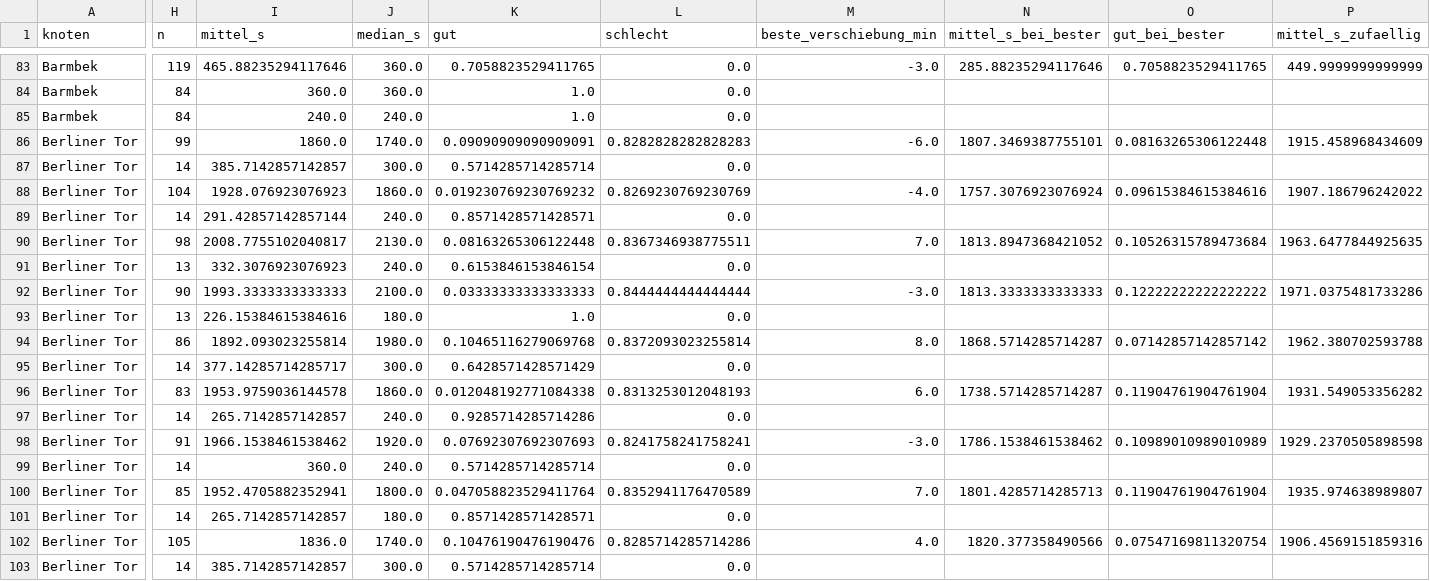
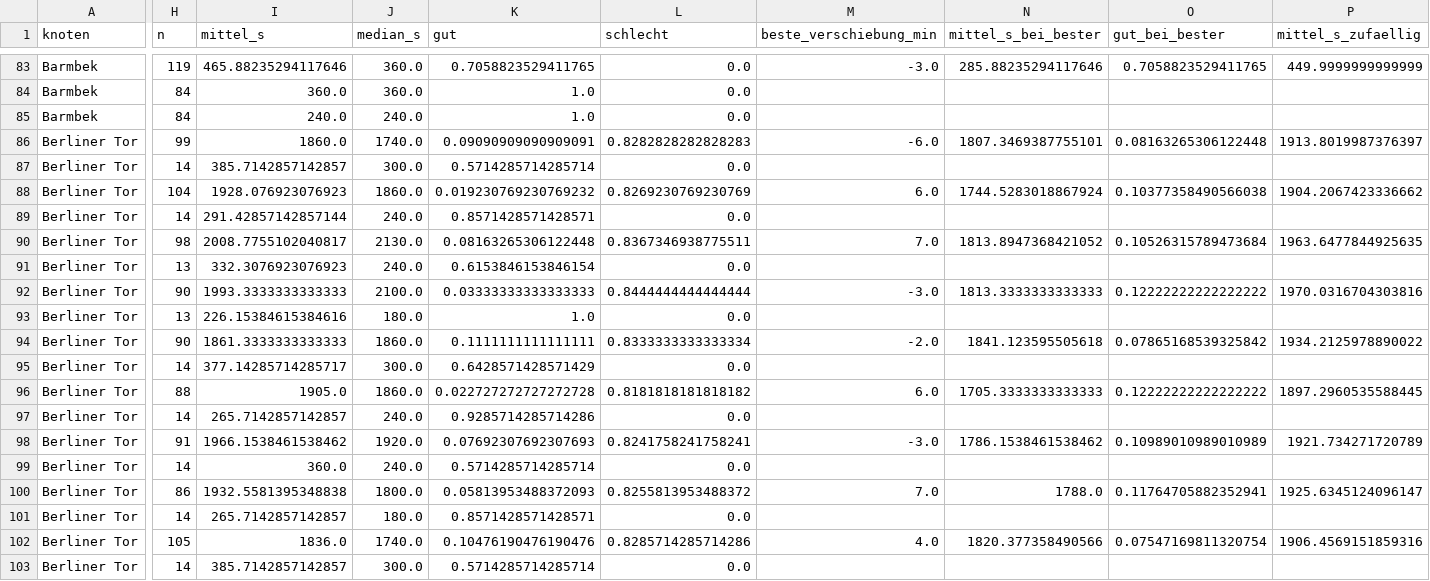
Before and after one commit to finngrz/s1-monitor, a CSV file: ergebnisse/analysen/f7_anschluesse_werktag.csv, drawn as a sheet; only a part is shown, gaps mark what is left out; the diff covers the shown part only; the diff names each change by its address in the sheet, - before the commit and + after, or states it on an @@ line.

```diff
--- a/ergebnisse/analysen/f7_anschluesse_werktag.csv
+++ b/ergebnisse/analysen/f7_anschluesse_werktag.csv
-P86 (mittel_s_zufaellig): 1915.458968434609
+P86 (mittel_s_zufaellig): 1913.8019987376397
-M88 (beste_verschiebung_min): -4.0
+M88 (beste_verschiebung_min): 6.0
-N88 (mittel_s_bei_bester): 1757.3076923076924
+N88 (mittel_s_bei_bester): 1744.5283018867924
-O88 (gut_bei_bester): 0.09615384615384616
+O88 (gut_bei_bester): 0.10377358490566038
-P88 (mittel_s_zufaellig): 1907.186796242022
+P88 (mittel_s_zufaellig): 1904.2067423336662
-P92 (mittel_s_zufaellig): 1971.0375481733286
+P92 (mittel_s_zufaellig): 1970.0316704303816
-H94 (n): 86
+H94 (n): 90
-I94 (mittel_s): 1892.093023255814
+I94 (mittel_s): 1861.3333333333333
-J94 (median_s): 1980.0
+J94 (median_s): 1860.0
-K94 (gut): 0.10465116279069768
+K94 (gut): 0.1111111111111111
-L94 (schlecht): 0.8372093023255814
+L94 (schlecht): 0.8333333333333334
-M94 (beste_verschiebung_min): 8.0
+M94 (beste_verschiebung_min): -2.0
-N94 (mittel_s_bei_bester): 1868.5714285714287
+N94 (mittel_s_bei_bester): 1841.123595505618
-O94 (gut_bei_bester): 0.07142857142857142
+O94 (gut_bei_bester): 0.07865168539325842
-P94 (mittel_s_zufaellig): 1962.380702593788
+P94 (mittel_s_zufaellig): 1934.2125978890022
-H96 (n): 83
+H96 (n): 88
-I96 (mittel_s): 1953.9759036144578
+I96 (mittel_s): 1905.0
-K96 (gut): 0.012048192771084338
+K96 (gut): 0.022727272727272728
-L96 (schlecht): 0.8313253012048193
+L96 (schlecht): 0.8181818181818182
-N96 (mittel_s_bei_bester): 1738.5714285714287
+N96 (mittel_s_bei_bester): 1705.3333333333333
-O96 (gut_bei_bester): 0.11904761904761904
+O96 (gut_bei_bester): 0.12222222222222222
-P96 (mittel_s_zufaellig): 1931.549053356282
+P96 (mittel_s_zufaellig): 1897.2960535588445
-P98 (mittel_s_zufaellig): 1929.2370505898598
+P98 (mittel_s_zufaellig): 1921.734271720789
-H100 (n): 85
+H100 (n): 86
-I100 (mittel_s): 1952.4705882352941
+I100 (mittel_s): 1932.5581395348838
-K100 (gut): 0.047058823529411764
+K100 (gut): 0.05813953488372093
-L100 (schlecht): 0.8352941176470589
+L100 (schlecht): 0.8255813953488372
-N100 (mittel_s_bei_bester): 1801.4285714285713
+N100 (mittel_s_bei_bester): 1788.0
-O100 (gut_bei_bester): 0.11904761904761904
+O100 (gut_bei_bester): 0.11764705882352941
-P100 (mittel_s_zufaellig): 1935.974638989807
+P100 (mittel_s_zufaellig): 1925.6345124096147
```
Also changed, not shown: 58 edited cells elsewhere in this file, ergebnisse/analysen/f7_ohlsdorf_179_verschiebung.csv, 3 other files.
